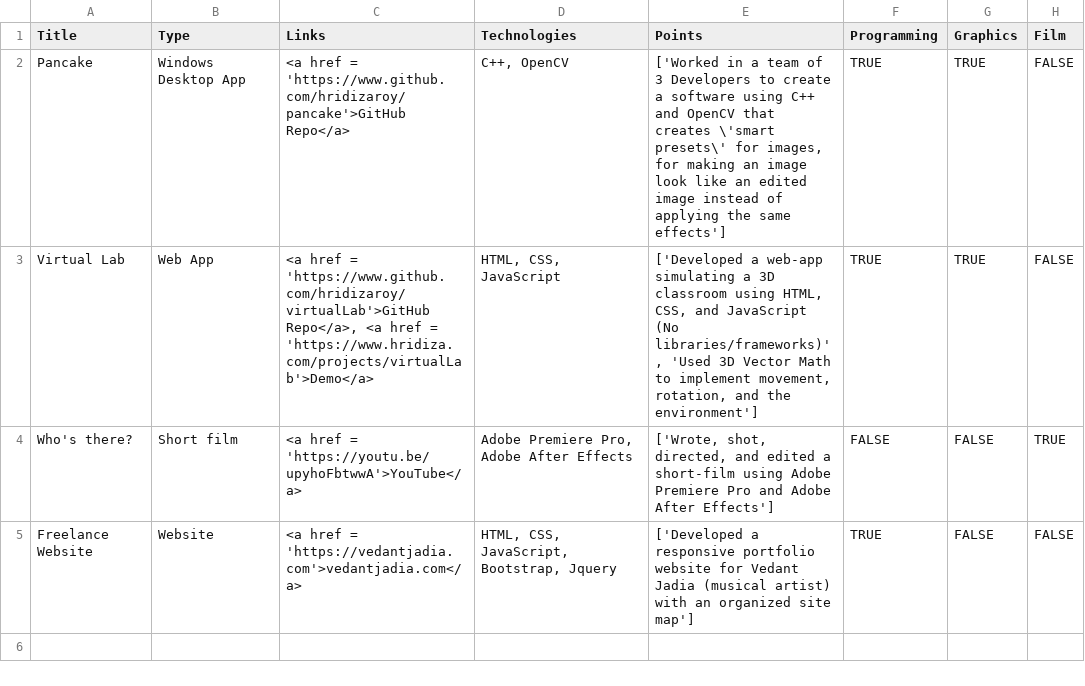
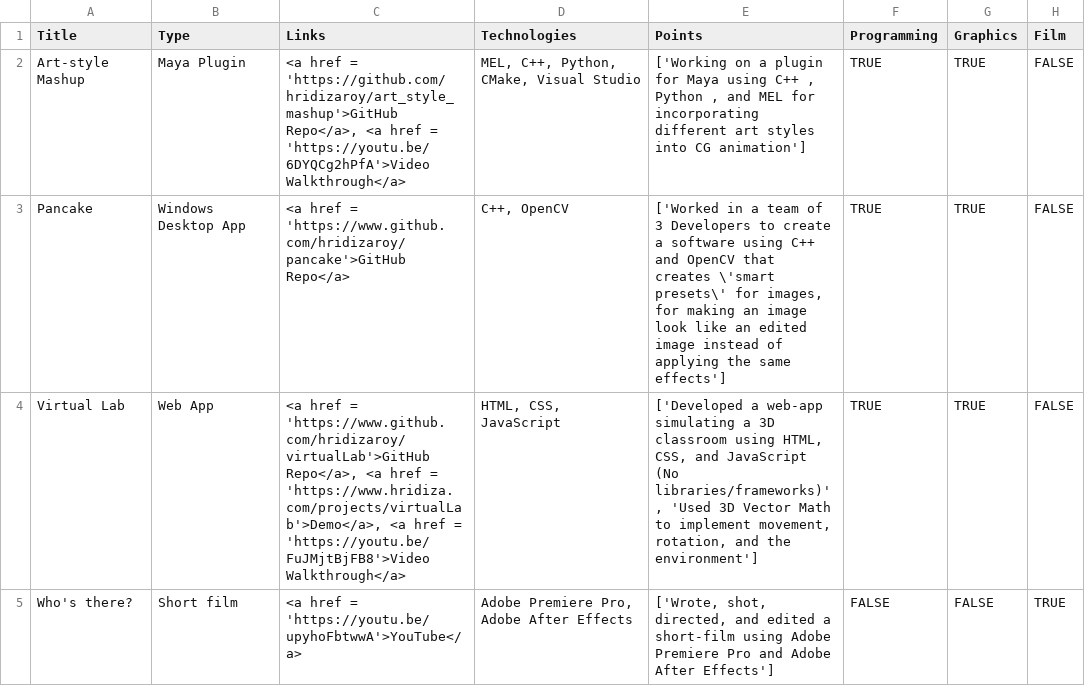
Before and after one commit to hridizaroy/hridizaPortfolio, a CSV file: data/projects.csv, drawn as a sheet; removed rows and columns are numbered as before the commit, all else as after; the diff names each change by its address in the sheet, - before the commit and + after, or states it on an @@ line.

Commit message:
updated projects and experiences

```diff
--- a/data/projects.csv
+++ b/data/projects.csv
+row 2: Art-style Mashup | Maya Plugin | <a href = 'https://github.com/hridizaroy/art_style_mashup'>GitHub Repo</a>, <a href = 'https://youtu.be/6DYQCg2hPfA'>Video Walkthrough</a> | MEL, C++, Python, CMake, Visual Studio | ['Working on a plugin for Maya using C++ , Python , and MEL for incorporating different art styles into CG animation'] | TRUE | TRUE | FALSE
-C4 (Links): …href = 'https://www.hridiza.com/projects/virtualLab'>Demo</a>
+C4 (Links): …href = 'https://www.hridiza.com/projects/virtualLab'>Demo</a>, <a href = 'https://youtu.be/FuJMjtBjFB8'>Video Walkthrough</a>
-row 5: Freelance Website | Website | <a href = 'https://vedantjadia.com'>vedantjadia.com</a> | HTML, CSS, JavaScript, Bootstrap, Jquery | ['Developed a responsive portfolio website for Vedant Jadia (musical artist) with an organized site map'] | TRUE | FALSE | FALSE
```
Also changed, not shown: data/experiences.csv, 1 other file.
